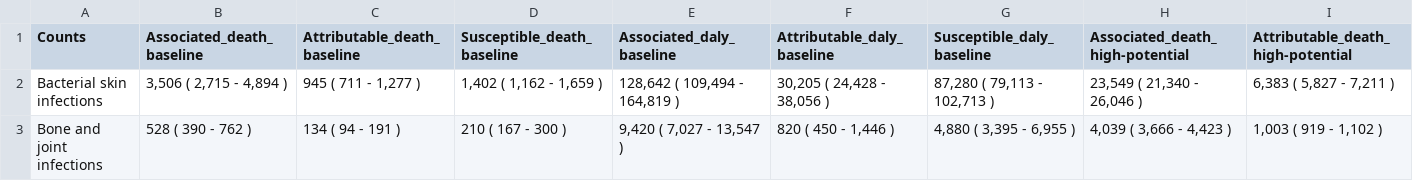
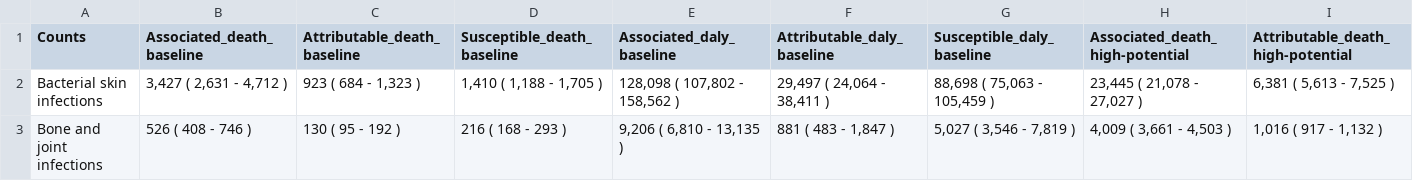
Before and after one commit to vaccine-impact/vaccine_amr, a CSV file: tables/Table_avertible_burden_by_infectious_syndrome.csv, drawn as a sheet; only a part is shown; the diff covers the shown part only; the diff names each change by its address in the sheet, - before the commit and + after, or states it on an @@ line.

```diff
--- a/tables/Table_avertible_burden_by_infectious_syndrome.csv
+++ b/tables/Table_avertible_burden_by_infectious_syndrome.csv
-B2 (Associated_death_baseline): 3,506 ( 2,715 - 4,894 )
+B2 (Associated_death_baseline): 3,427 ( 2,631 - 4,712 )
-C2 (Attributable_death_baseline): 945 ( 711 - 1,277 )
+C2 (Attributable_death_baseline): 923 ( 684 - 1,323 )
-D2 (Susceptible_death_baseline): 1,402 ( 1,162 - 1,659 )
+D2 (Susceptible_death_baseline): 1,410 ( 1,188 - 1,705 )
-E2 (Associated_daly_baseline): 128,642 ( 109,494 - 164,819 )
+E2 (Associated_daly_baseline): 128,098 ( 107,802 - 158,562 )
-F2 (Attributable_daly_baseline): 30,205 ( 24,428 - 38,056 )
+F2 (Attributable_daly_baseline): 29,497 ( 24,064 - 38,411 )
-G2 (Susceptible_daly_baseline): 87,280 ( 79,113 - 102,713 )
+G2 (Susceptible_daly_baseline): 88,698 ( 75,063 - 105,459 )
-H2 (Associated_death_high-potential): 23,549 ( 21,340 - 26,046 )
+H2 (Associated_death_high-potential): 23,445 ( 21,078 - 27,027 )
-I2: 6,383 ( 5,827 - 7,211 )
+I2: 6,381 ( 5,613 - 7,525 )
-B3 (Associated_death_baseline): 528 ( 390 - 762 )
+B3 (Associated_death_baseline): 526 ( 408 - 746 )
-C3 (Attributable_death_baseline): 134 ( 94 - 191 )
+C3 (Attributable_death_baseline): 130 ( 95 - 192 )
-D3 (Susceptible_death_baseline): 210 ( 167 - 300 )
+D3 (Susceptible_death_baseline): 216 ( 168 - 293 )
-E3 (Associated_daly_baseline): 9,420 ( 7,027 - 13,547 )
+E3 (Associated_daly_baseline): 9,206 ( 6,810 - 13,135 )
-F3 (Attributable_daly_baseline): 820 ( 450 - 1,446 )
+F3 (Attributable_daly_baseline): 881 ( 483 - 1,847 )
-G3 (Susceptible_daly_baseline): 4,880 ( 3,395 - 6,955 )
+G3 (Susceptible_daly_baseline): 5,027 ( 3,546 - 7,819 )
-H3 (Associated_death_high-potential): 4,039 ( 3,666 - 4,423 )
+H3 (Associated_death_high-potential): 4,009 ( 3,661 - 4,503 )
-I3: 1,003 ( 919 - 1,102 )
+I3: 1,016 ( 917 - 1,132 )
```
Also changed, not shown: 170 edited cells elsewhere in this file, tables/Table_avertible_burden_by_pathogen.csv, tables/Table_avertible_burden_by_region.csv, 14 other files.
